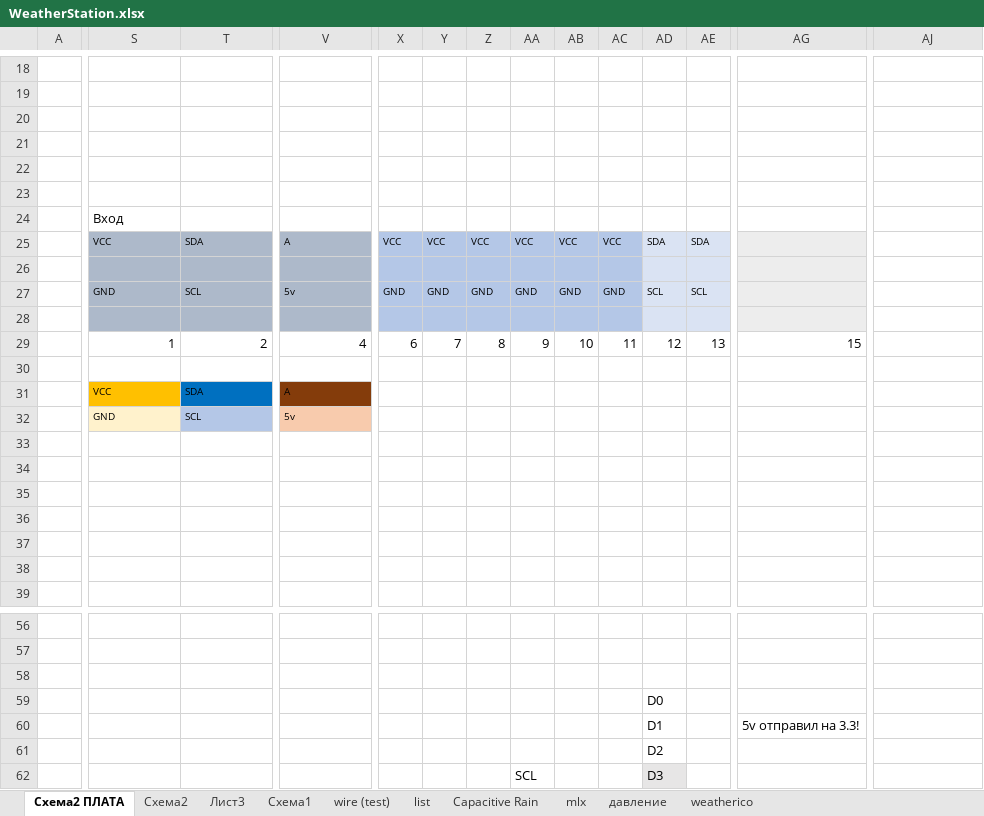
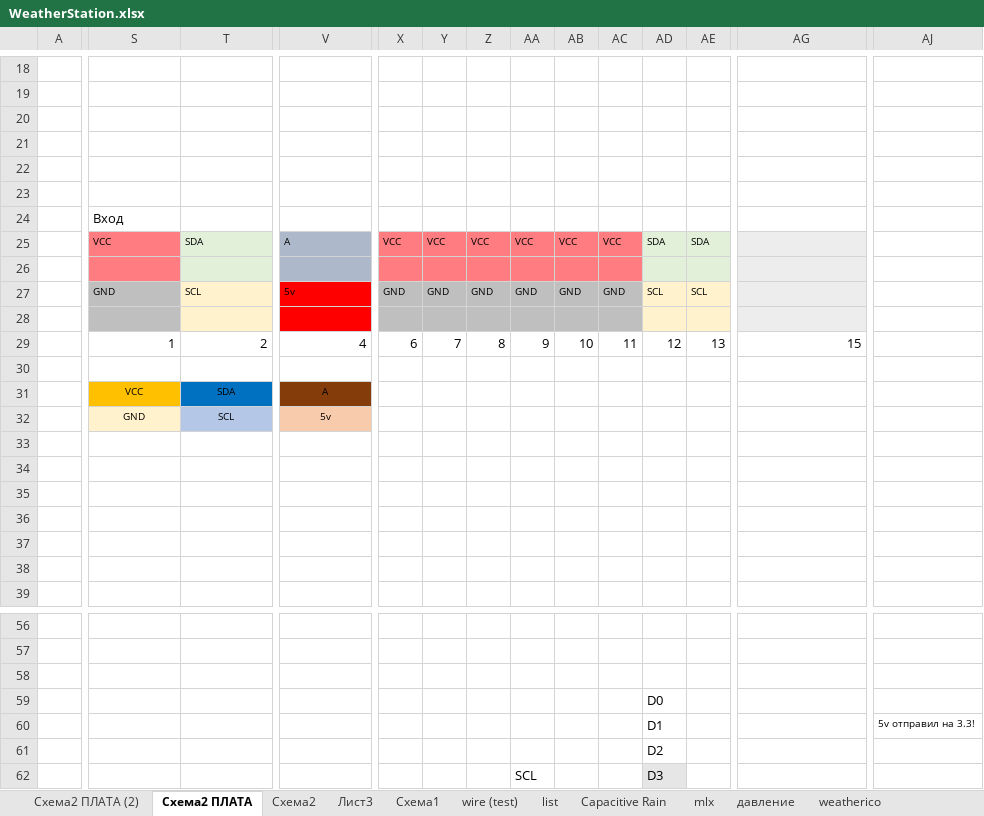
Before and after one commit to BorisE/WeatherStation2, an Excel workbook: WeatherStation.xlsx, sheet Схема2 ПЛАТА, drawn as a sheet; only a part is shown, gaps mark what is left out; values as stored, in another font and other column widths than the file's, no borders; charts and pictures not drawn; removed rows and columns are numbered as before the commit, all else as after; rows hold the shown columns only; the diff covers the shown part only; the diff names each change by its address in the sheet, - before the commit and + after, or states it on an @@ line.

```diff
--- a/WeatherStation.xlsx (sheet Схема2 ПЛАТА)
+++ b/WeatherStation.xlsx (sheet Схема2 ПЛАТА)
+sheet tab: Схема2 ПЛАТА (2)
-S25:S26 fill: #ADB9CA
+S25:S26 fill: #FF7C80
-T25:T26 fill: #ADB9CA
+T25:T26 fill: #E2F0D9
-X25:AC26 fill: #B4C7E7
+X25:AC26 fill: #FF7C80
-AD25:AE26 fill: #DAE3F3
+AD25:AE26 fill: #E2F0D9
-T27:T28 fill: #ADB9CA
+T27:T28 fill: #FFF2CC
-V27:V28 fill: #ADB9CA
+V27:V28 fill: #FF0000
-X27:AC28 fill: #B4C7E7
+X27:AC28 fill: #BFBFBF
-AD27:AE28 fill: #DAE3F3
+AD27:AE28 fill: #FFF2CC
-S31:V31 alignment: left
+S31:V31 alignment: center
-row 32:  | GND | SCL | 5v
+row 32:  | GND | SCL | 5v
-AG60: 5v отправил на 3.3!
+AG60: (empty)
-AJ60: (empty)
+AJ60: 5v отправил на 3.3!
```
Also changed, not shown: cell formats elsewhere in this sheet, charts or pictures.
